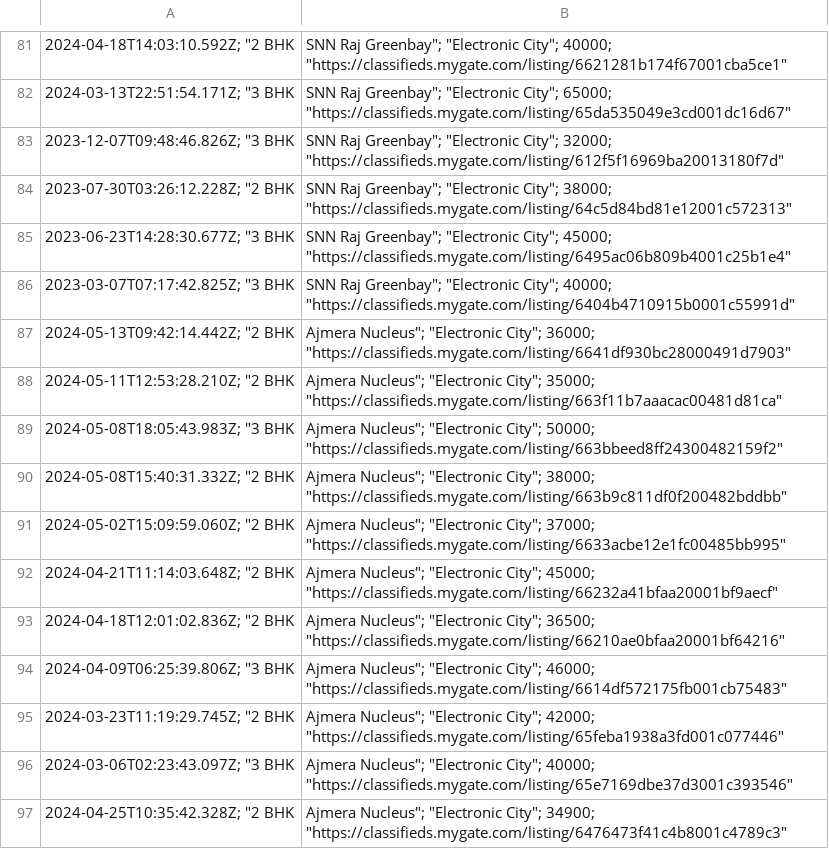
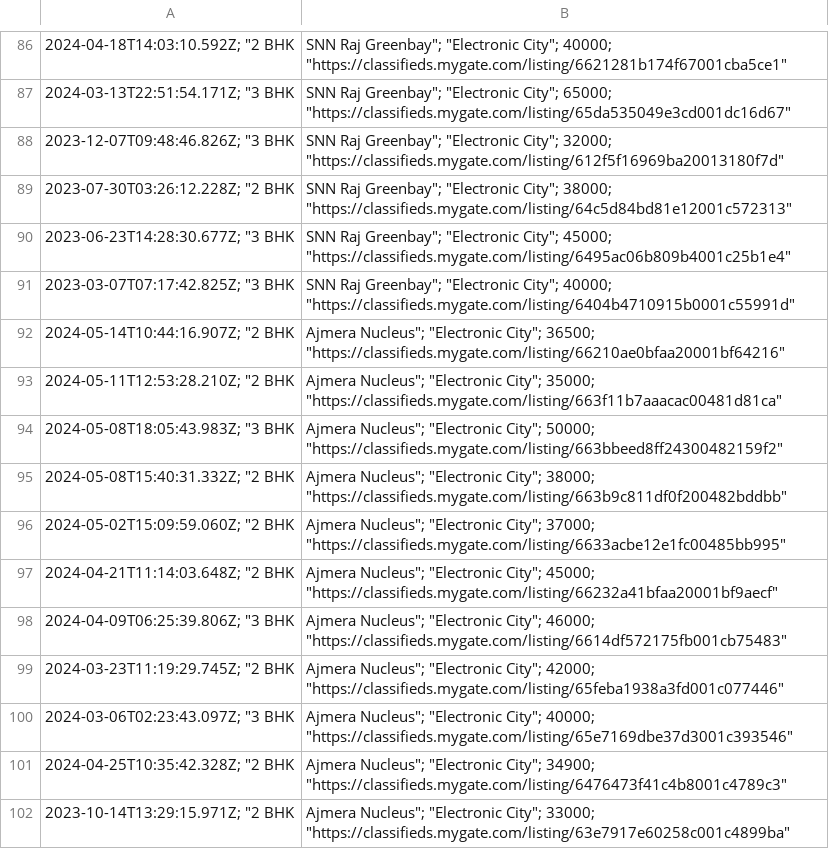
Before and after one commit to KShivendu/blr-societies, a CSV file: data/mygate.csv, drawn as a sheet; only a part is shown, gaps mark what is left out; the shorter side is filled out with more unchanged rows; removed rows and columns are numbered as before the commit, all else as after; the diff covers the shown part only; the diff names each change by its address in the sheet, - before the commit and + after, or states it on an @@ line.

```diff
--- a/data/mygate.csv
+++ b/data/mygate.csv
-A92: 2024-05-13T09:42:14.442Z; "2 BHK
+A92: 2024-05-14T10:44:16.907Z; "2 BHK
-B92: …"Electronic City"; 36000; "https://classifieds.mygate.com/listing/6641df930bc28000491d7903"
+B92: …"Electronic City"; 36500; "https://classifieds.mygate.com/listing/66210ae0bfaa20001bf64216"
-row 93: 2024-04-18T12:01:02.836Z; "2 BHK | Ajmera Nucleus"; "Electronic City"; 36500; "https://classifieds.mygate.com/listing/66210ae0bfaa20001bf64216"
```
Also changed, not shown: 6 added rows and 5 removed rows elsewhere in this file.
